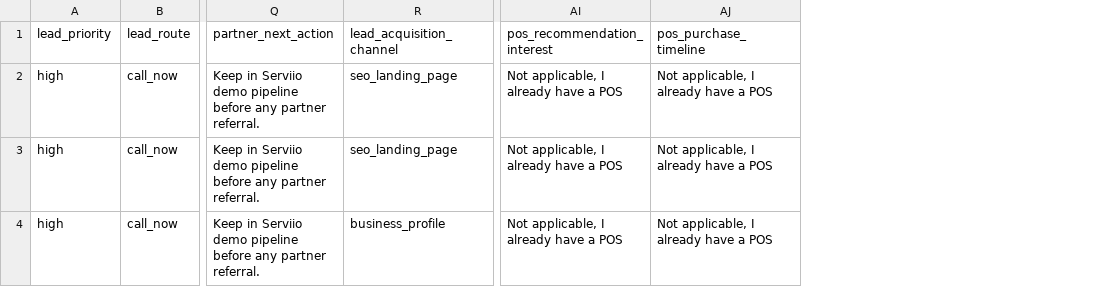
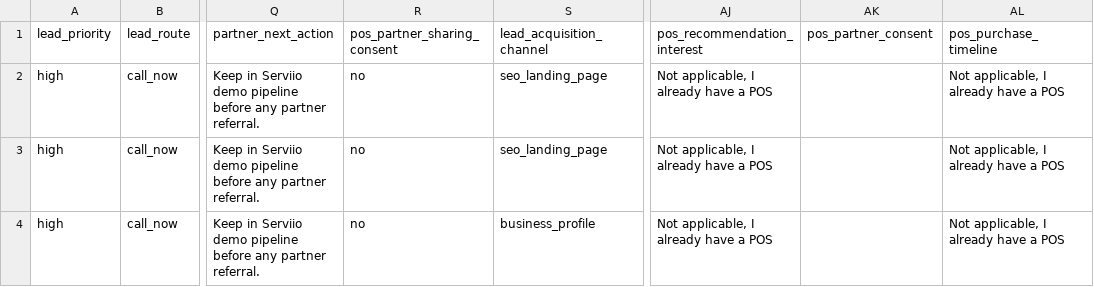
Before and after one commit to kevinliujunyang/serviio-website, a CSV file: docs/sample-scored-leads.csv, drawn as a sheet; only a part is shown, gaps mark what is left out; the diff covers the shown part only; the diff names each change by its address in the sheet, - before the commit and + after, or states it on an @@ line.

Commit message:
Add POS partner consent capture

```diff
--- a/docs/sample-scored-leads.csv
+++ b/docs/sample-scored-leads.csv
+column R (pos_partner_sharing_consent), rows 2-4: all no
+column AK (pos_partner_consent), empty
```
Also changed, not shown: 2 edited cells elsewhere in this file, docs/sample-formspree-leads.csv, docs/sample-pos-partner-leads.csv, 16 other files.
